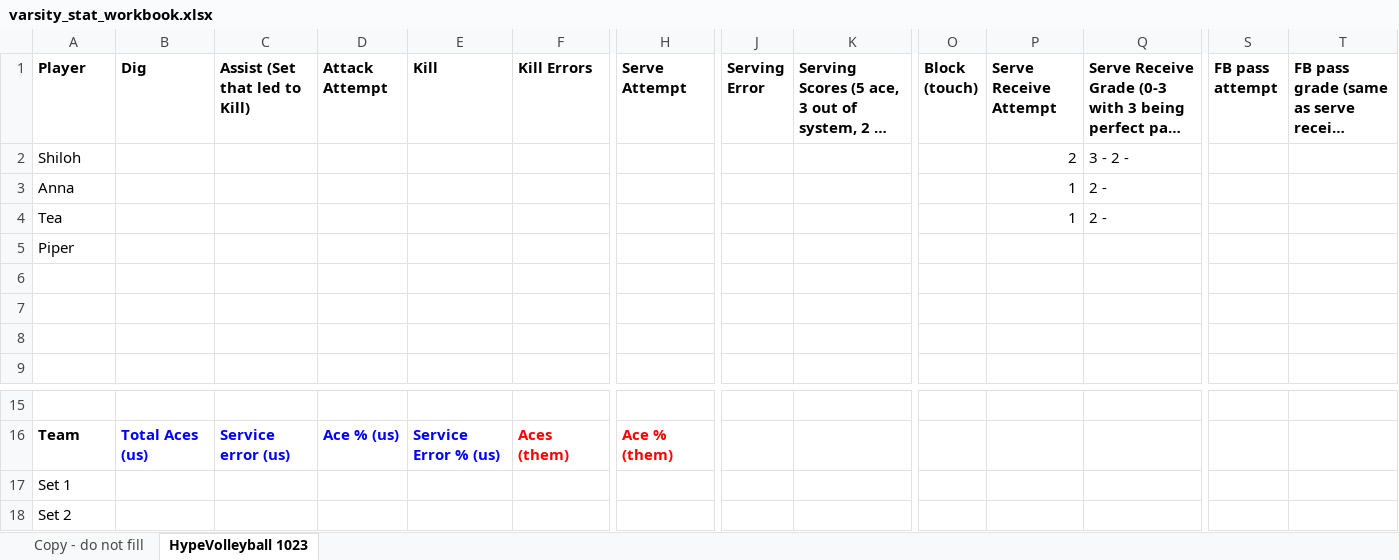
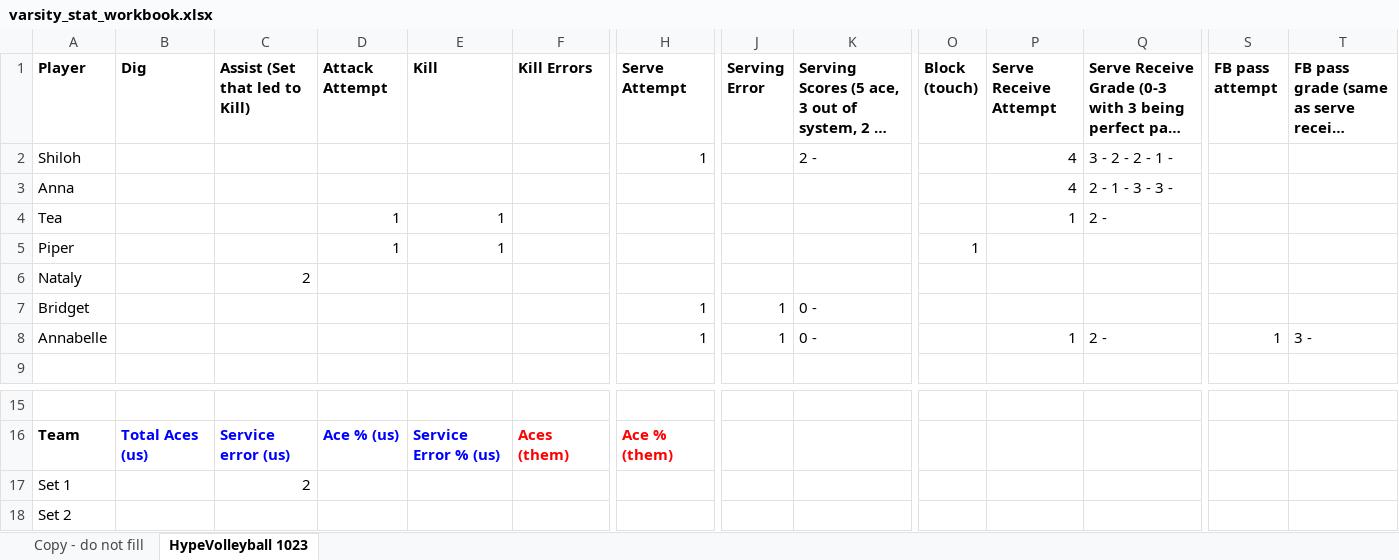
Before and after one commit to clancyred/defenders-volleyball, an Excel workbook: source/varsity_stat_workbook.xlsx, sheet HypeVolleyball 1023, drawn as a sheet; only a part is shown, gaps mark what is left out; long unchanged cells end in …; values as stored, in another font and other column widths than the file's, no borders; charts and pictures not drawn; removed rows and columns are numbered as before the commit, all else as after; rows hold the shown columns only; the diff names each change by its address in the sheet, - before the commit and + after, or states it on an @@ line.

Commit message:
Update stat workbook from Google Sheet

```diff
--- a/source/varsity_stat_workbook.xlsx (sheet HypeVolleyball 1023)
+++ b/source/varsity_stat_workbook.xlsx (sheet HypeVolleyball 1023)
-row 2: Shiloh |  |  |  |  |  |  |  |  |  | 2 | 3 - 2 -
+row 2: Shiloh |  |  |  |  |  | 1 |  | 2 - |  | 4 | 3 - 2 - 2 - 1 -
-P3 (Serve Receive Attempt): 1
+P3 (Serve Receive Attempt): 4
-Q3: 2 -
+Q3: 2 - 1 - 3 - 3 -
-D4:D5 (Attack Attempt): (empty)
+D4:D5 (Attack Attempt): 1
-E4:E5 (Kill): (empty)
+E4:E5 (Kill): 1
-O5 (Block (touch)): (empty)
+O5 (Block (touch)): 1
-row 6: (empty)
+row 6: Nataly |  | 2
-row 7: (empty)
+row 7: Bridget |  |  |  |  |  | 1 | 1 | 0 -
-row 8: (empty)
+row 8: Annabelle |  |  |  |  |  | 1 | 1 | 0 - |  | 1 | 2 - | 1 | 3 -
-C17 (Assist (Set that led to Kill)): (empty)
+C17 (Assist (Set that led to Kill)): 2
```
